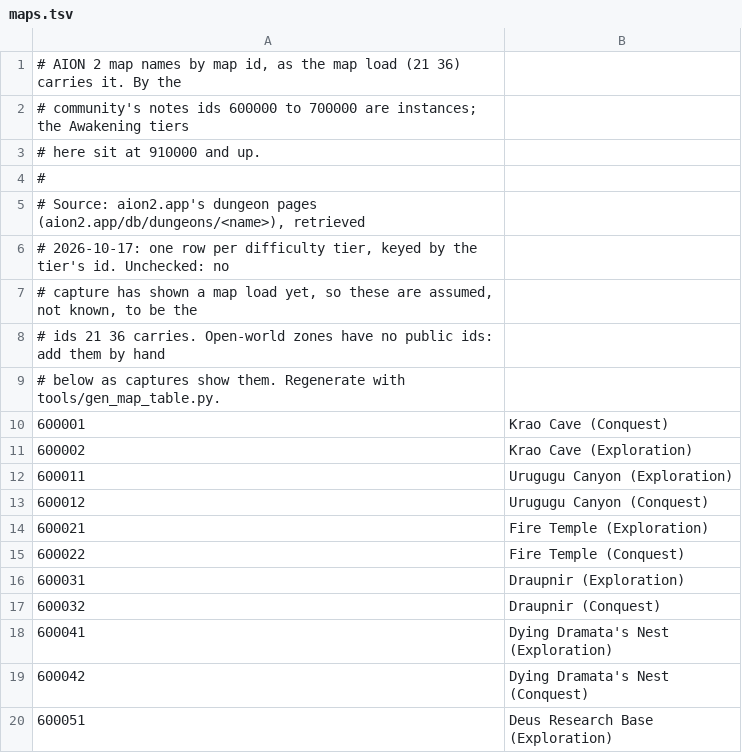
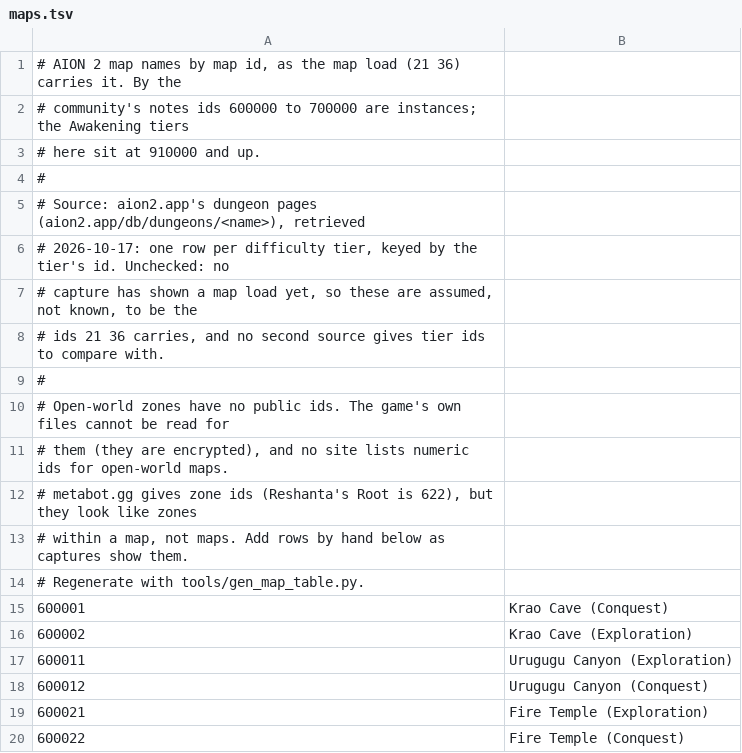
Before and after one commit to mgauna-ar/aion2-combat-meter, a TSV file: src/meter/data/maps.tsv, drawn as a sheet; only a part is shown; the shorter side is filled out with more unchanged rows.

```diff
--- a/src/meter/data/maps.tsv
+++ b/src/meter/data/maps.tsv
@@ -7,4 +7,9 @@
 # capture has shown a map load yet, so these are assumed, not known, to be the
-# ids 21 36 carries. Open-world zones have no public ids: add them by hand
-# below as captures show them. Regenerate with tools/gen_map_table.py.
+# ids 21 36 carries, and no second source gives tier ids to compare with.
+#
+# Open-world zones have no public ids. The game's own files cannot be read for
+# them (they are encrypted), and no site lists numeric ids for open-world maps.
+# metabot.gg gives zone ids (Reshanta's Root is 622), but they look like zones
+# within a map, not maps. Add rows by hand below as captures show them.
+# Regenerate with tools/gen_map_table.py.
 600001	Krao Cave (Conquest)
```
Also changed, not shown: 8 other files.
